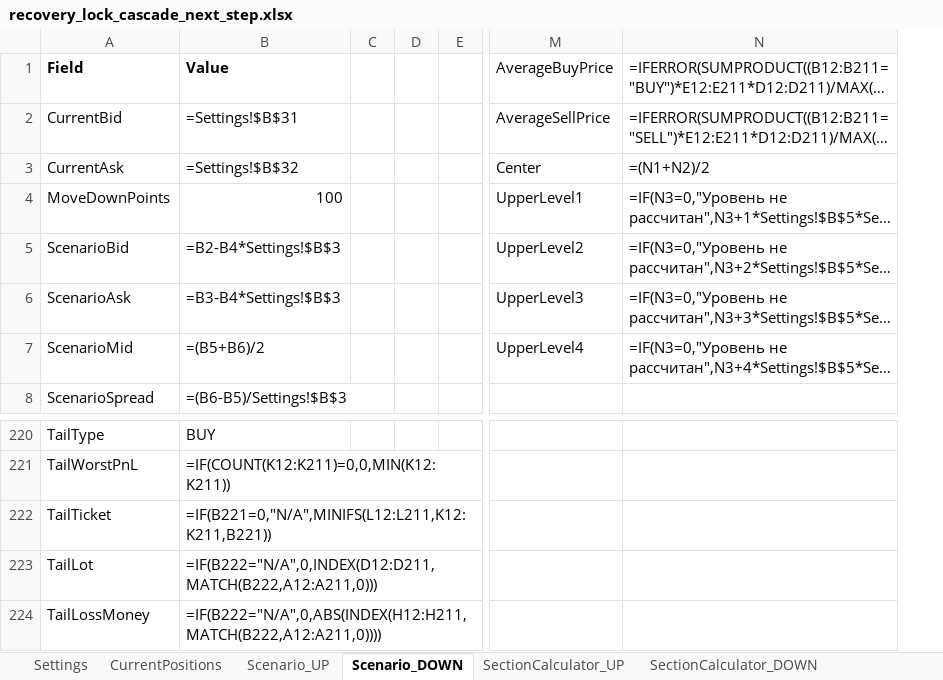
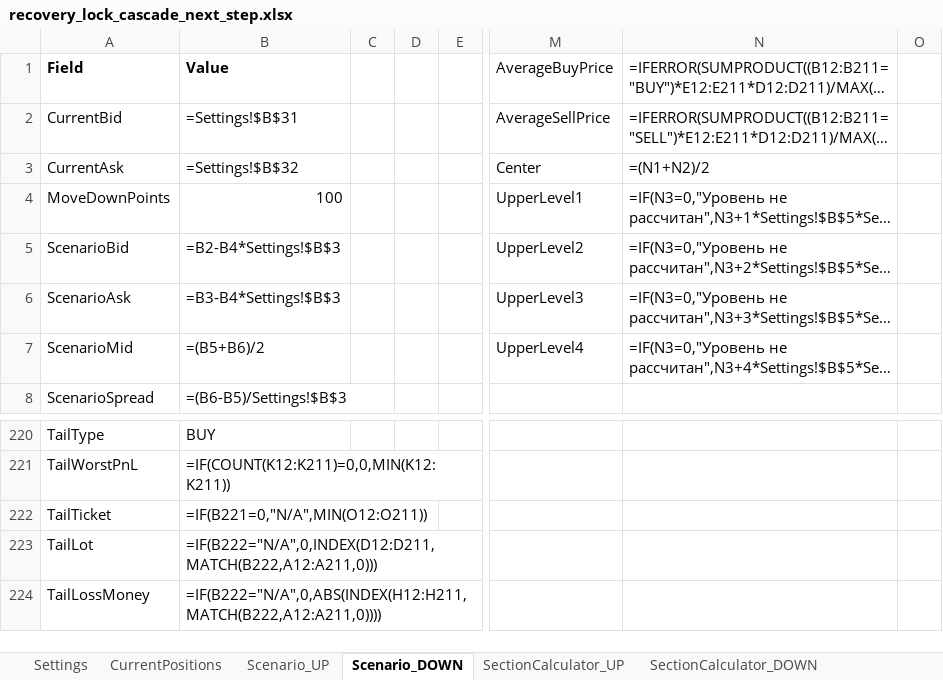
Before and after one commit to ic8812825-maker/chatgpt.com-codex, an Excel workbook: recovery_lock_cascade_next_step/recovery_lock_cascade_next_step.xlsx, sheet Scenario_DOWN, drawn as a sheet; only a part is shown, gaps mark what is left out; long unchanged cells end in …; values as stored, in another font and other column widths than the file's, no borders; formulas without a stored value are shown as written; the diff names each change by its address in the sheet, - before the commit and + after, or states it on an @@ line.

```diff
--- a/recovery_lock_cascade_next_step/recovery_lock_cascade_next_step.xlsx (sheet Scenario_DOWN)
+++ b/recovery_lock_cascade_next_step/recovery_lock_cascade_next_step.xlsx (sheet Scenario_DOWN)
+column O, empty
-B222: =IF(B221=0,"N/A",MINIFS(L12:L211,K12:K211,B221))
+B222: =IF(B221=0,"N/A",MIN(O12:O211))
```
Also changed, not shown: sheet FormulaDependencyMap, sheet Scenario_UP, recovery_lock_cascade_next_step/recovery_lock_cascade_next_step_ru.xlsx, 1 other file.
